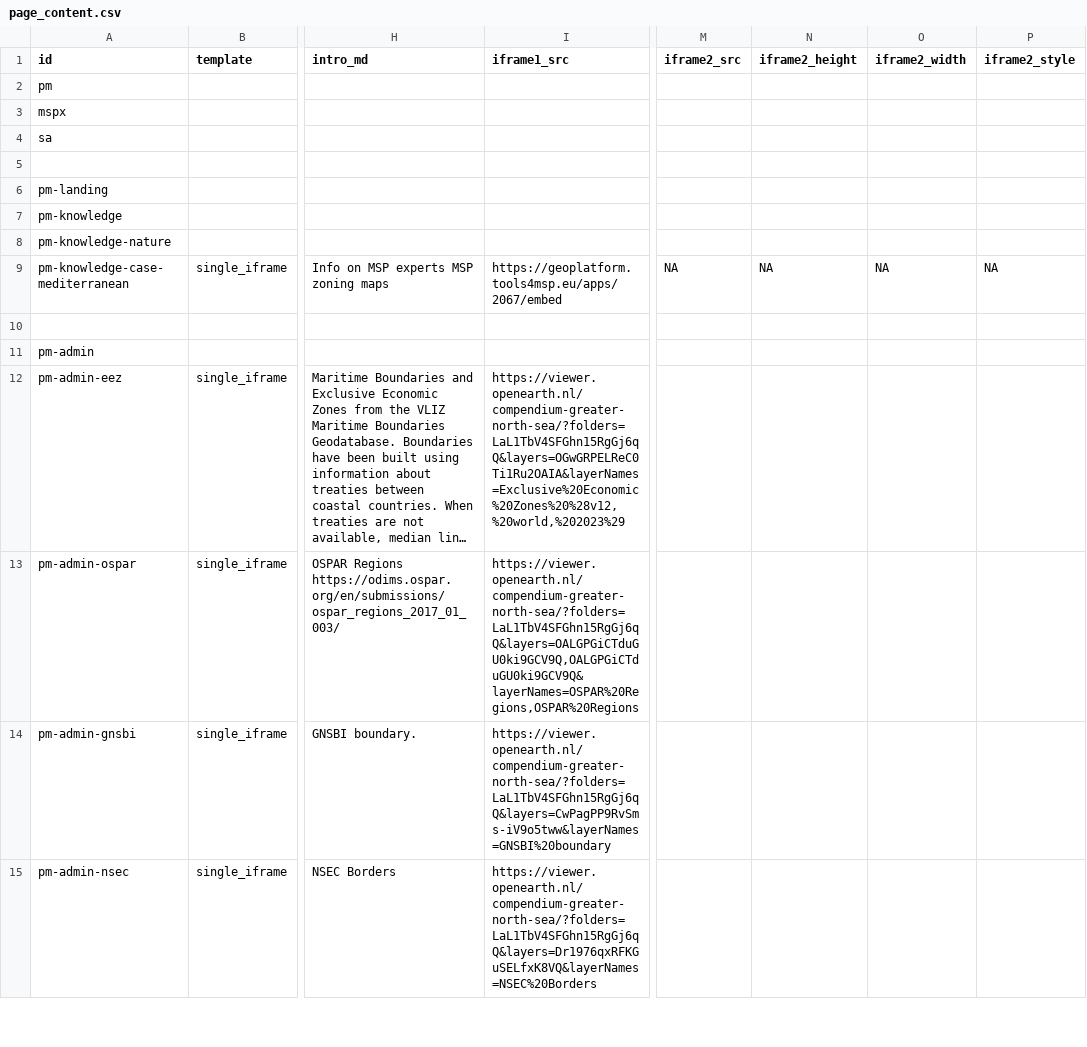
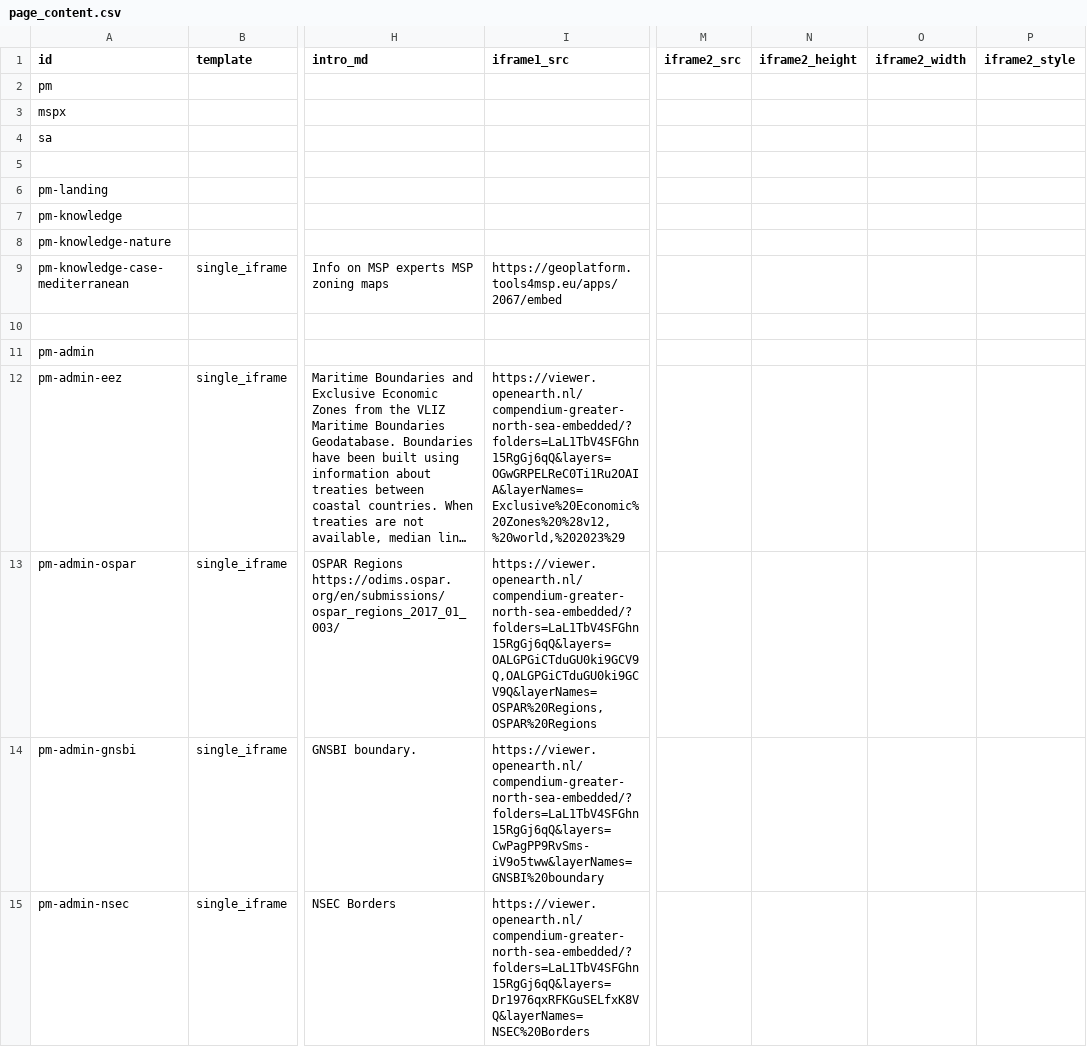
Before and after one commit to openearth/nesbp-msp-knowledge-platform, a CSV file: page_content.csv, drawn as a sheet; only a part is shown, gaps mark what is left out; long unchanged cells end in …; the diff covers the shown part only; the diff names each change by its address in the sheet, - before the commit and + after, or states it on an @@ line.

```diff
--- a/page_content.csv
+++ b/page_content.csv
-M9 (iframe2_src): NA
+M9 (iframe2_src): (empty)
-N9 (iframe2_height): NA
+N9 (iframe2_height): (empty)
-O9 (iframe2_width): NA
+O9 (iframe2_width): (empty)
-P9 (iframe2_style): NA
+P9 (iframe2_style): (empty)
-I12 (iframe1_src): https://viewer.openearth.nl/compendium-greater-north-sea/?folders=LaL1TbV4SFGhn15RgGj6qQ&layers=OGwGRPELReC0Ti1Ru2OAIA&layerNames=Exclusive%20Economic%20Zones%20%28v12,%20world,%202023%29
+I12 (iframe1_src): https://viewer.openearth.nl/compendium-greater-north-sea-embedded/?folders=LaL1TbV4SFGhn15RgGj6qQ&layers=OGwGRPELReC0Ti1Ru2OAIA&layerNames=Exclusive%20Economic%20Zones%20%28v12,%20world,%202023%29
-I13 (iframe1_src): https://viewer.openearth.nl/compendium-greater-north-sea/?folders=LaL1TbV4SFGhn15RgGj6qQ&layers=OALGPGiCTduGU0ki9GCV9Q,OALGPGiCTduGU0ki9GCV9Q&layerNames=OSPAR%20Regions,OSPAR%20Regions
+I13 (iframe1_src): https://viewer.openearth.nl/compendium-greater-north-sea-embedded/?folders=LaL1TbV4SFGhn15RgGj6qQ&layers=OALGPGiCTduGU0ki9GCV9Q,OALGPGiCTduGU0ki9GCV9Q&layerNames=OSPAR%20Regions,OSPAR%20Regions
-I14 (iframe1_src): https://viewer.openearth.nl/compendium-greater-north-sea/?folders=LaL1TbV4SFGhn15RgGj6qQ&layers=CwPagPP9RvSms-iV9o5tww&layerNames=GNSBI%20boundary
+I14 (iframe1_src): https://viewer.openearth.nl/compendium-greater-north-sea-embedded/?folders=LaL1TbV4SFGhn15RgGj6qQ&layers=CwPagPP9RvSms-iV9o5tww&layerNames=GNSBI%20boundary
-I15 (iframe1_src): https://viewer.openearth.nl/compendium-greater-north-sea/?folders=LaL1TbV4SFGhn15RgGj6qQ&layers=Dr1976qxRFKGuSELfxK8VQ&layerNames=NSEC%20Borders
+I15 (iframe1_src): https://viewer.openearth.nl/compendium-greater-north-sea-embedded/?folders=LaL1TbV4SFGhn15RgGj6qQ&layers=Dr1976qxRFKGuSELfxK8VQ&layerNames=NSEC%20Borders
```
Also changed, not shown: 1 removed row and 25 edited cells elsewhere in this file, nodes.csv, 31 other files.
